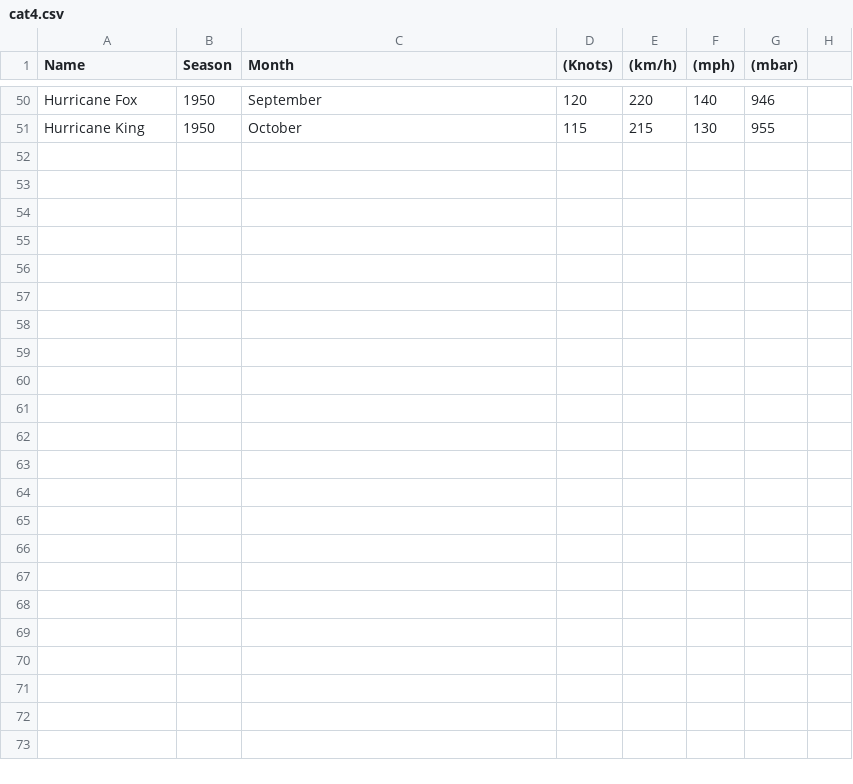
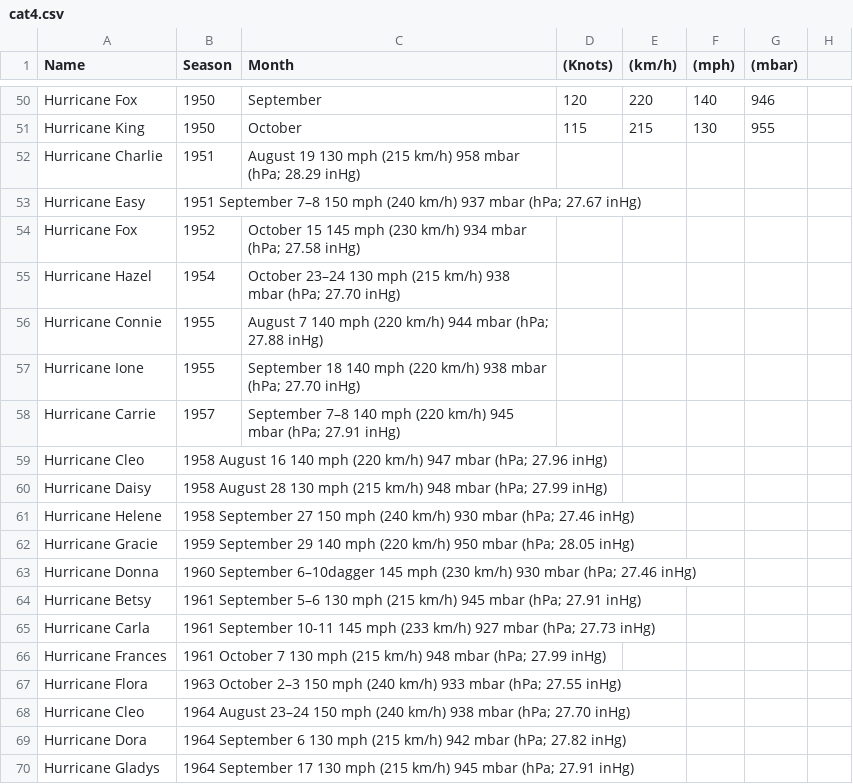
Before and after one commit to jshaffar/Random-Questions, a CSV file: Hurricanes/Data/cat4.csv, drawn as a sheet; only a part is shown, gaps mark what is left out; the diff covers the shown part only; the diff names each change by its address in the sheet, - before the commit and + after, or states it on an @@ line.

Commit message:
finished hurricane basic

```diff
--- a/Hurricanes/Data/cat4.csv
+++ b/Hurricanes/Data/cat4.csv
+row 52: Hurricane Charlie | 1951 | August 19 130 mph (215 km/h) 958 mbar (hPa; 28.29 inHg)
+row 53: Hurricane Easy | 1951 September 7–8 150 mph (240 km/h) 937 mbar (hPa; 27.67 inHg)
+row 54: Hurricane Fox | 1952 | October 15 145 mph (230 km/h) 934 mbar (hPa; 27.58 inHg)
+row 55: Hurricane Hazel | 1954 | October 23–24 130 mph (215 km/h) 938 mbar (hPa; 27.70 inHg)
+row 56: Hurricane Connie | 1955 | August 7 140 mph (220 km/h) 944 mbar (hPa; 27.88 inHg)
+row 57: Hurricane Ione | 1955 | September 18 140 mph (220 km/h) 938 mbar (hPa; 27.70 inHg)
+row 58: Hurricane Carrie | 1957 | September 7–8 140 mph (220 km/h) 945 mbar (hPa; 27.91 inHg)
+row 59: Hurricane Cleo | 1958 August 16 140 mph (220 km/h) 947 mbar (hPa; 27.96 inHg)
+row 60: Hurricane Daisy | 1958 August 28 130 mph (215 km/h) 948 mbar (hPa; 27.99 inHg)
+row 61: Hurricane Helene | 1958 September 27 150 mph (240 km/h) 930 mbar (hPa; 27.46 inHg)
+row 62: Hurricane Gracie | 1959 September 29 140 mph (220 km/h) 950 mbar (hPa; 28.05 inHg)
+row 63: Hurricane Donna | 1960 September 6–10dagger 145 mph (230 km/h) 930 mbar (hPa; 27.46 inHg)
+row 64: Hurricane Betsy | 1961 September 5–6 130 mph (215 km/h) 945 mbar (hPa; 27.91 inHg)
+row 65: Hurricane Carla | 1961 September 10-11 145 mph (233 km/h) 927 mbar (hPa; 27.73 inHg)
+row 66: Hurricane Frances | 1961 October 7 130 mph (215 km/h) 948 mbar (hPa; 27.99 inHg)
+row 67: Hurricane Flora | 1963 October 2–3 150 mph (240 km/h) 933 mbar (hPa; 27.55 inHg)
+row 68: Hurricane Cleo | 1964 August 23–24 150 mph (240 km/h) 938 mbar (hPa; 27.70 inHg)
+row 69: Hurricane Dora | 1964 September 6 130 mph (215 km/h) 942 mbar (hPa; 27.82 inHg)
+row 70: Hurricane Gladys | 1964 September 17 130 mph (215 km/h) 945 mbar (hPa; 27.91 inHg)
```
Also changed, not shown: 9 added rows elsewhere in this file, Hurricanes/Data/cat5.csv, 6 other files.
